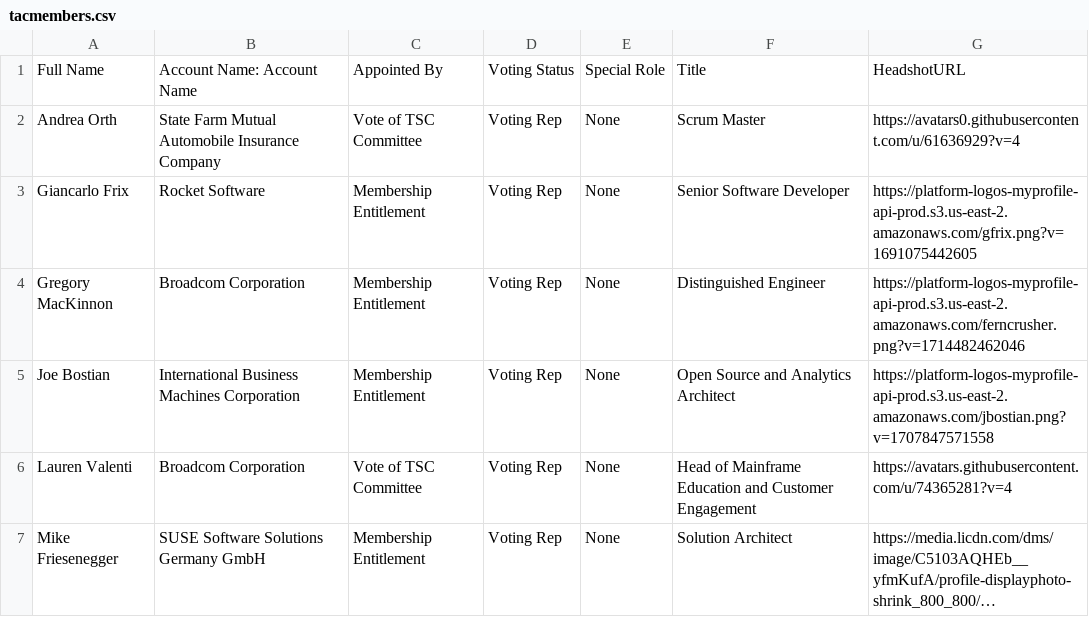
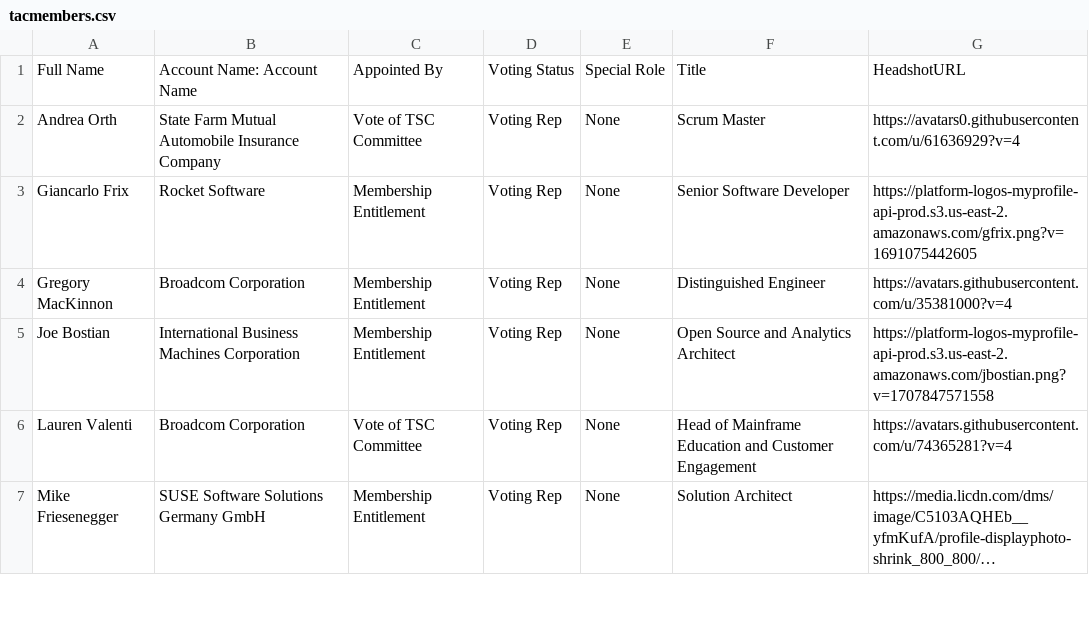
Before and after one commit to openmainframeproject/tac, a CSV file: _data/tacmembers.csv, drawn as a sheet; only a part is shown; long unchanged cells end in ….

Commit message:
Update Data Sources
Signed-off-by: GitHub <noreply@github.com>

```diff
--- a/_data/tacmembers.csv
+++ b/_data/tacmembers.csv
@@ -3,3 +3,3 @@ Andrea Orth,State Farm Mutual Automobile Insurance Company,Vote of TSC Committee
 Giancarlo Frix,Rocket Software,Membership Entitlement,Voting Rep,None,Senior Software Developer,https://platform-logos-myprofile-api-prod.s3.us-east-2.amazonaws.com/gfrix.png?v=1691075442605
-Gregory MacKinnon,Broadcom Corporation,Membership Entitlement,Voting Rep,None,Distinguished Engineer,https://platform-logos-myprofile-api-prod.s3.us-east-2.amazonaws.com/ferncrusher.png?v=1714482462046
+Gregory MacKinnon,Broadcom Corporation,Membership Entitlement,Voting Rep,None,Distinguished Engineer,https://avatars.githubusercontent.com/u/35381000?v=4
 Joe Bostian,International Business Machines Corporation,Membership Entitlement,Voting Rep,None,Open Source and Analytics Architect,https://platform-logos-myprofile-api-prod.s3.us-east-2.amazonaws.com/jbostian.png?v=1707847571558
```
